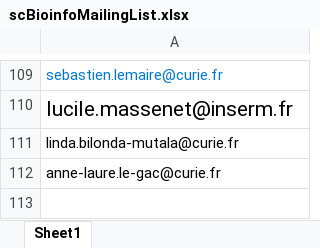
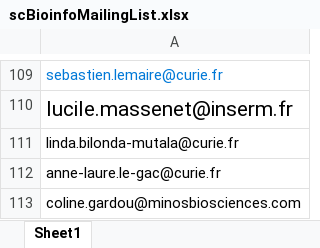
Before and after one commit to CELL-group/CELL-technical-seminars, an Excel workbook: scBioinfoMailingList.xlsx, sheet Sheet1, drawn as a sheet; only a part is shown, gaps mark what is left out; values as stored, in another font and other column widths than the file's, no borders; the diff names each change by its address in the sheet, - before the commit and + after, or states it on an @@ line.

Commit message:
Add files via upload

```diff
--- a/scBioinfoMailingList.xlsx (sheet Sheet1)
+++ b/scBioinfoMailingList.xlsx (sheet Sheet1)
+row 113: coline.gardou@minosbiosciences.com
```
